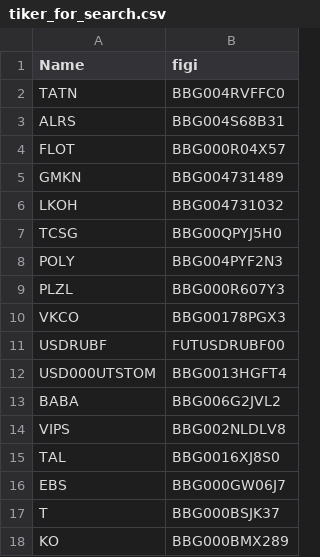
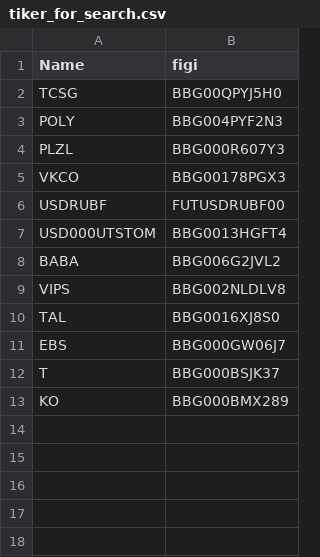
Before and after one commit to Doson24/Tinkoff, a CSV file: tiker_for_search.csv, drawn as a sheet; the diff names each change by its address in the sheet, - before the commit and + after, or states it on an @@ line.

```diff
--- a/tiker_for_search.csv
+++ b/tiker_for_search.csv
-row 2: TATN | BBG004RVFFC0
-row 3: ALRS | BBG004S68B31
-row 4: FLOT | BBG000R04X57
-row 5: GMKN | BBG004731489
-row 6: LKOH | BBG004731032
```
Also changed, not shown: 2 other files.
